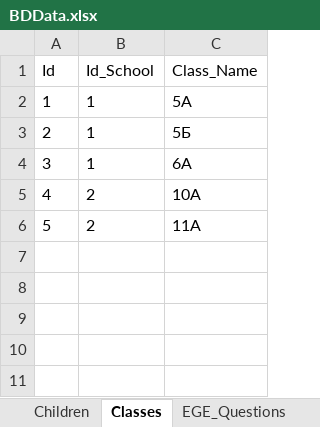
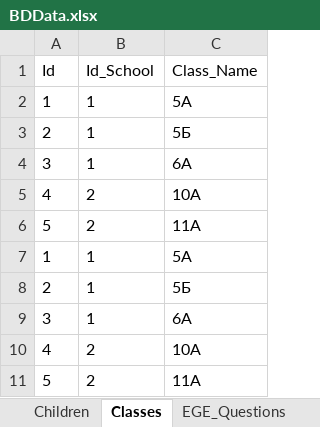
Before and after one commit to Tmar98/Questionnaire_WPF-not-ready-, an Excel workbook: Данные и скрипты бд/BDData.xlsx, sheet Classes, drawn as a sheet; values as stored, in another font and other column widths than the file's, no borders; the diff names each change by its address in the sheet, - before the commit and + after, or states it on an @@ line.

```diff
--- a/Данные и скрипты бд/BDData.xlsx (sheet Classes)
+++ b/Данные и скрипты бд/BDData.xlsx (sheet Classes)
+row 7: 1 | 1 | 5А
+row 8: 2 | 1 | 5Б
+row 9: 3 | 1 | 6А
+row 10: 4 | 2 | 10А
+row 11: 5 | 2 | 11А
```
Also changed, not shown: sheet Questionnaire_Answers, sheet Children, sheet Schools, other sheet tabs, 33 other files.
